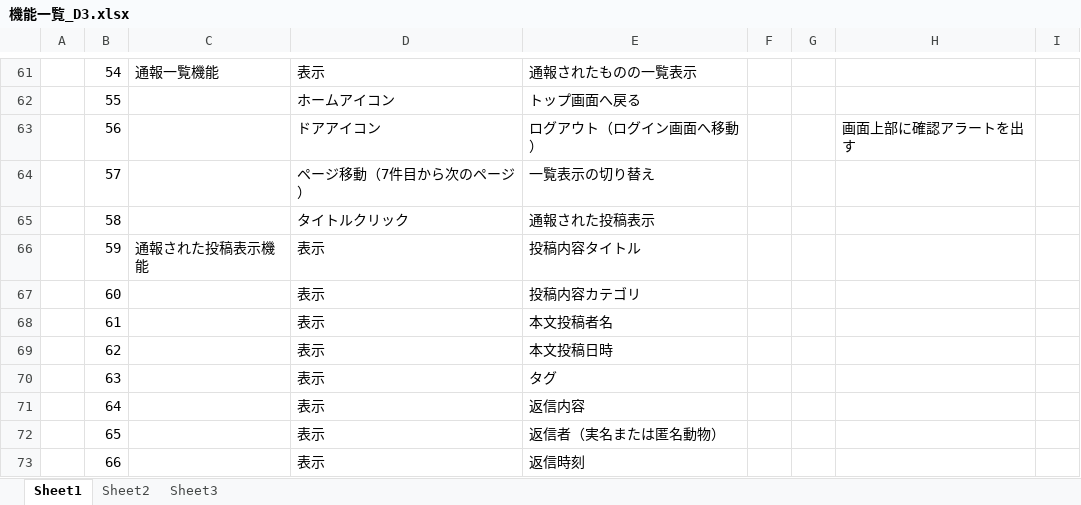
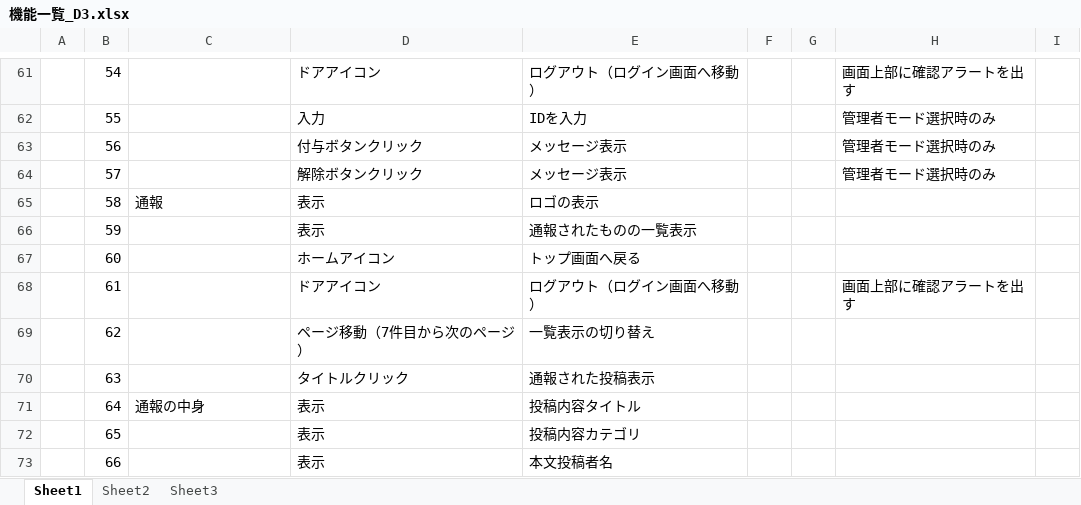
Before and after one commit to dojo2023/D-3, an Excel workbook: doc/機能一覧_D3.xlsx, sheet Sheet1, drawn as a sheet; only a part is shown, gaps mark what is left out; values as stored, in another font and other column widths than the file's, no borders; the diff covers the shown part only; the diff names each change by its address in the sheet, - before the commit and + after, or states it on an @@ line.

```diff
--- a/doc/機能一覧_D3.xlsx (sheet Sheet1)
+++ b/doc/機能一覧_D3.xlsx (sheet Sheet1)
-C61: 通報一覧機能
+C61: (empty)
-D61: 表示
+D61: ドアアイコン
-E61: 通報されたものの一覧表示
+E61: ログアウト（ログイン画面へ移動）
-H61: (empty)
+H61: 画面上部に確認アラートを出す
-D62: ホームアイコン
+D62: 入力
-E62: トップ画面へ戻る
+E62: IDを入力
-H62: (empty)
+H62: 管理者モード選択時のみ
-D63: ドアアイコン
+D63: 付与ボタンクリック
-E63: ログアウト（ログイン画面へ移動）
+E63: メッセージ表示
-H63: 画面上部に確認アラートを出す
+H63: 管理者モード選択時のみ
-D64: ページ移動（7件目から次のページ）
+D64: 解除ボタンクリック
-E64: 一覧表示の切り替え
+E64: メッセージ表示
-H64: (empty)
+H64: 管理者モード選択時のみ
-C65: (empty)
+C65: 通報
-D65: タイトルクリック
+D65: 表示
-E65: 通報された投稿表示
+E65: ロゴの表示
-C66: 通報された投稿表示機能
+C66: (empty)
-E66: 投稿内容タイトル
+E66: 通報されたものの一覧表示
-D67: 表示
+D67: ホームアイコン
-E67: 投稿内容カテゴリ
+E67: トップ画面へ戻る
-D68: 表示
+D68: ドアアイコン
-E68: 本文投稿者名
+E68: ログアウト（ログイン画面へ移動）
-H68: (empty)
+H68: 画面上部に確認アラートを出す
-D69: 表示
+D69: ページ移動（7件目から次のページ）
-E69: 本文投稿日時
+E69: 一覧表示の切り替え
-D70: 表示
+D70: タイトルクリック
-E70: タグ
+E70: 通報された投稿表示
-C71: (empty)
+C71: 通報の中身
-E71: 返信内容
+E71: 投稿内容タイトル
-E72: 返信者（実名または匿名動物）
+E72: 投稿内容カテゴリ
-E73: 返信時刻
+E73: 本文投稿者名
```
Also changed, not shown: 6 added rows and 216 edited cells elsewhere in this sheet.
